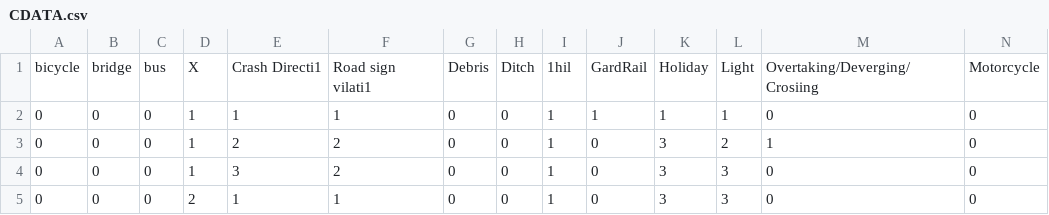
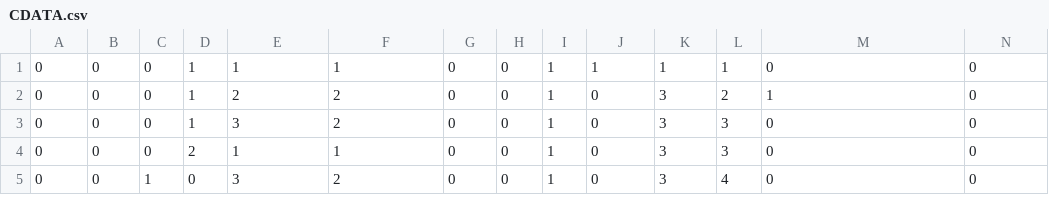
Before and after one commit to Hala-HMl/1, a CSV file: CDATA.csv, drawn as a sheet; only a part is shown; the shorter side is filled out with more unchanged rows; rows hold the shown columns only; the diff names each change by its address in the sheet, - before the commit and + after, or states it on an @@ line.

Commit message:
Update CDATA.csv

```diff
--- a/CDATA.csv
+++ b/CDATA.csv
-row 1: bicycle | bridge | bus | X | Crash Directi1 | Road sign vilati1 | Debris | Ditch | 1hil | GardRail | Holiday | Light | Overtaking/Deverging/Crosiing | Motorcycle
```
